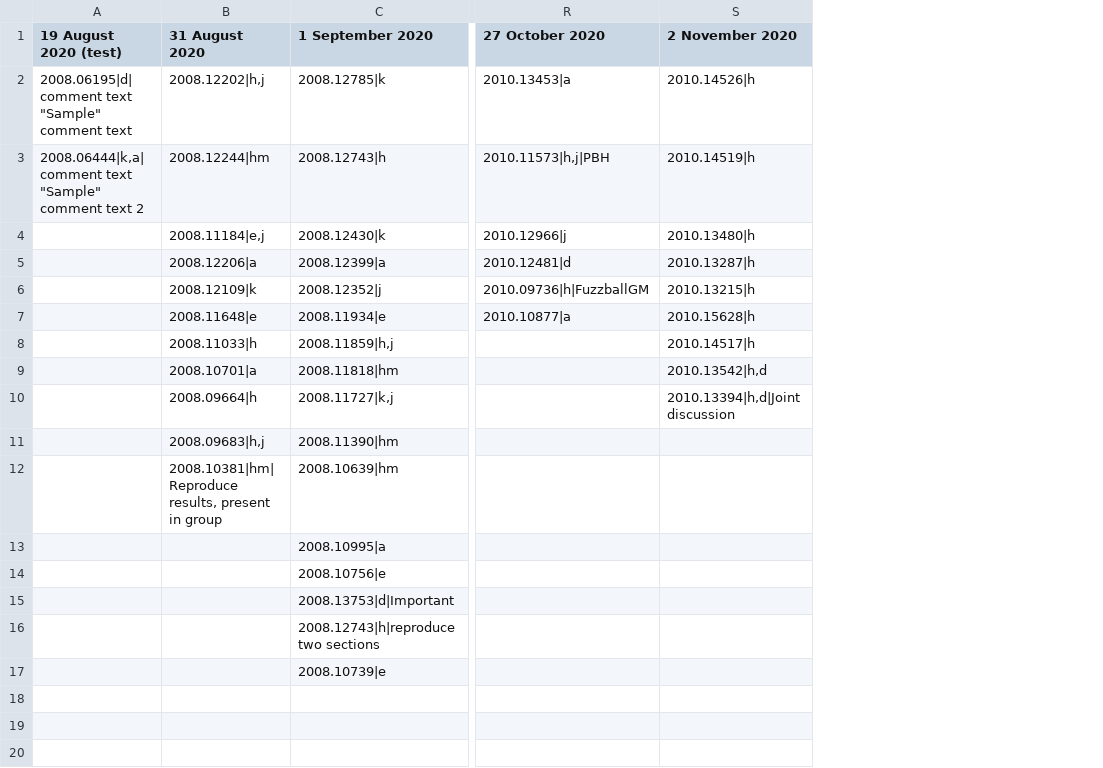
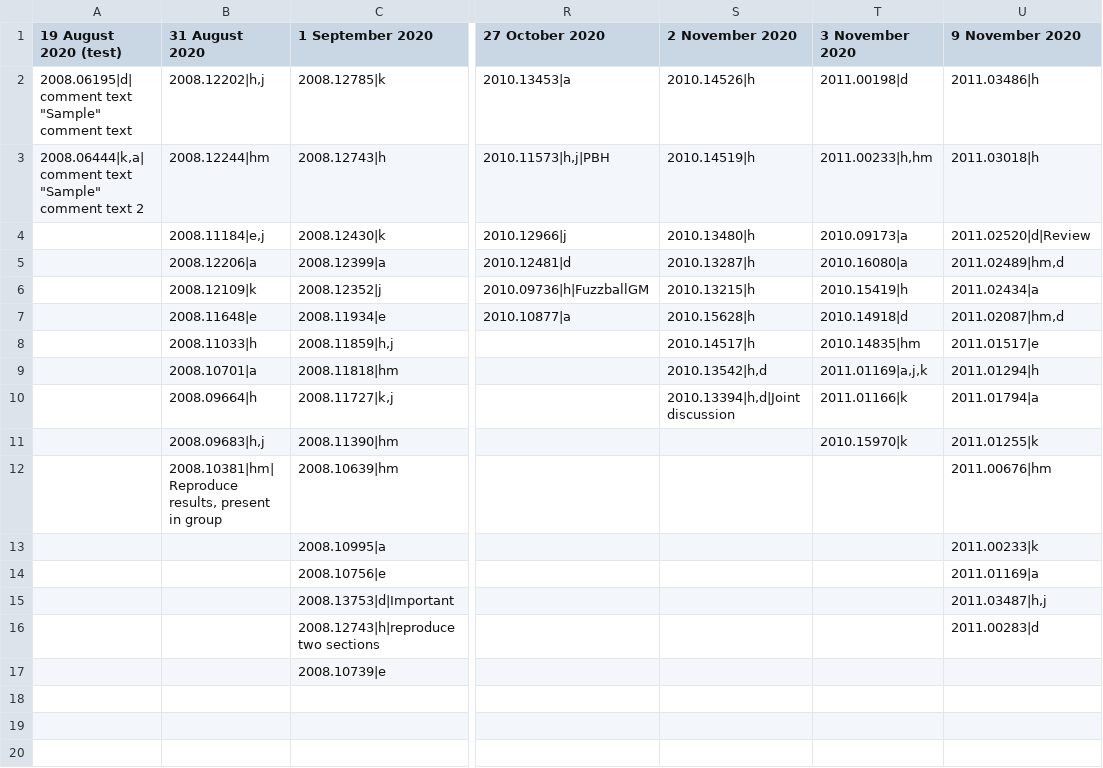
Before and after one commit to dipayanm/dipayanm.github.io, a CSV file: list.csv, drawn as a sheet; only a part is shown, gaps mark what is left out; the diff names each change by its address in the sheet, - before the commit and + after, or states it on an @@ line.

```diff
--- a/list.csv
+++ b/list.csv
+column T (3 November 2020), rows 2-11: 2011.00198|d | 2011.00233|h,hm | 2010.09173|a | 2010.16080|a | 2010.15419|h | 2010.14918|d | 2010.14835|hm | 2011.01169|a,j,k | 2011.01166|k | 2010.15970|k
+column U (9 November 2020), rows 2-16: 2011.03486|h | 2011.03018|h | 2011.02520|d|Review | 2011.02489|hm,d | 2011.02434|a | 2011.02087|hm,d | 2011.01517|e | 2011.01294|h | 2011.01794|a | 2011.01255|k | 2011.00676|hm | 2011.00233|k | 2011.01169|a | 2011.03487|h,j | 2011.00283|d
```
Also changed, not shown: 3 other files.
